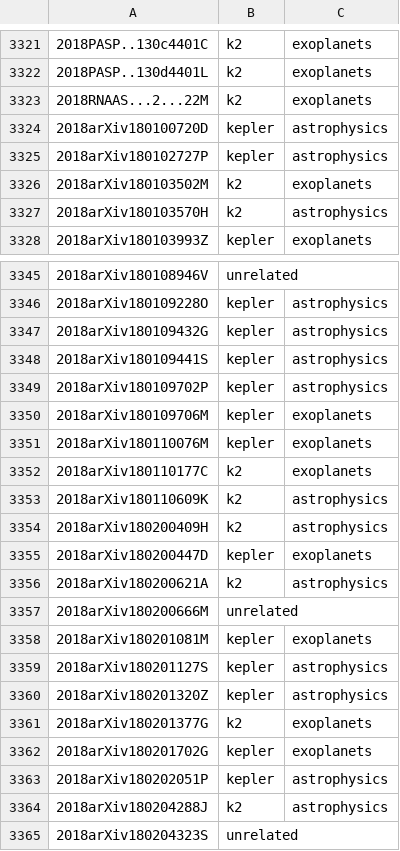
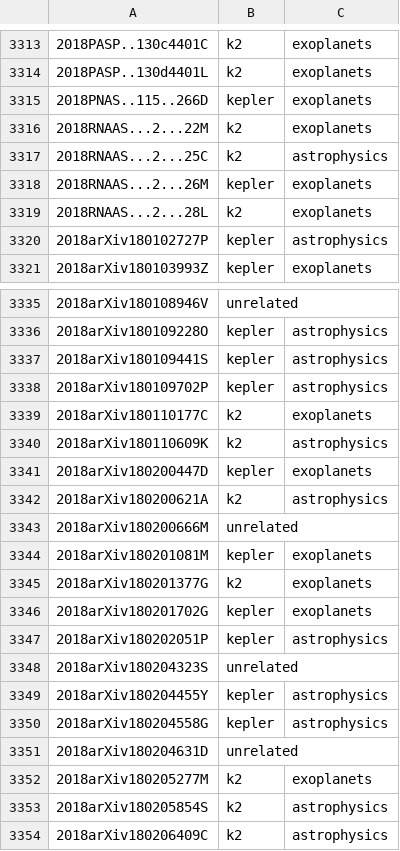
Before and after one commit to KeplerGO/kpub, a CSV file: data/kpub-export.csv, drawn as a sheet; only a part is shown, gaps mark what is left out; the shorter side is filled out with more unchanged rows; removed rows and columns are numbered as before the commit, all else as after; the diff covers the shown part only; the diff names each change by its address in the sheet, - before the commit and + after, or states it on an @@ line.

```diff
--- a/data/kpub-export.csv
+++ b/data/kpub-export.csv
+row 3315: 2018PNAS..115..266D | kepler | exoplanets
-row 3324: 2018arXiv180100720D | kepler | astrophysics
+row 3317: 2018RNAAS...2...25C | k2 | astrophysics
+row 3318: 2018RNAAS...2...26M | kepler | exoplanets
+row 3319: 2018RNAAS...2...28L | k2 | exoplanets
-row 3326: 2018arXiv180103502M | k2 | exoplanets
-row 3327: 2018arXiv180103570H | k2 | astrophysics
-row 3347: 2018arXiv180109432G | kepler | astrophysics
-row 3350: 2018arXiv180109706M | kepler | exoplanets
-row 3351: 2018arXiv180110076M | kepler | exoplanets
-row 3354: 2018arXiv180200409H | k2 | astrophysics
-row 3359: 2018arXiv180201127S | kepler | astrophysics
-row 3360: 2018arXiv180201320Z | kepler | astrophysics
-row 3364: 2018arXiv180204288J | k2 | astrophysics
```
Also changed, not shown: 9 added rows, 25 removed rows and 2 edited cells elsewhere in this file, 1 other file.
